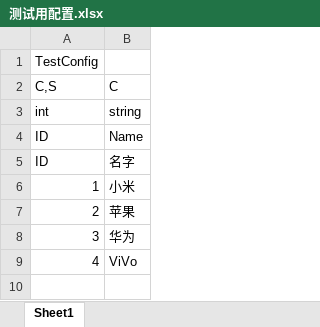
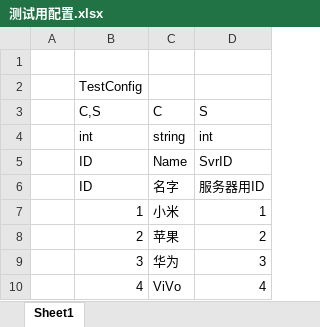
Before and after one commit to kof123w/MyGame, an Excel workbook: Excel/测试用配置.xlsx, sheet Sheet1, drawn as a sheet; values as stored, in another font and other column widths than the file's, no borders; addresses are those after the commit; the diff names each change by its address in the sheet, - before the commit and + after, or states it on an @@ line.

```diff
--- a/Excel/测试用配置.xlsx (sheet Sheet1)
+++ b/Excel/测试用配置.xlsx (sheet Sheet1)
+column A, empty
+column D, rows 3-10: S | int | SvrID | 服务器用ID | 1 | 2 | 3 | 4
+row 1: (empty)
```
Also changed, not shown: 3 other files.
